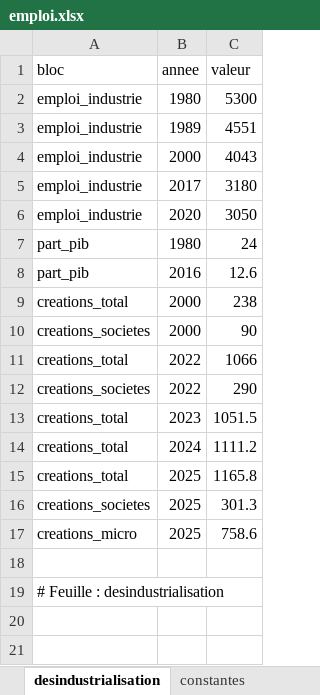
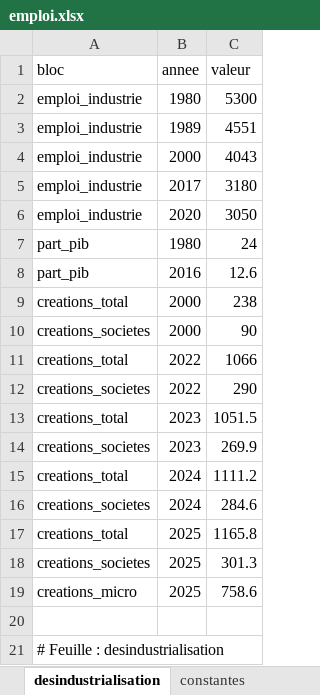
Before and after one commit to strolcity/PCF43-SITE, an Excel workbook: data/emploi/emploi.xlsx, sheet desindustrialisation, drawn as a sheet; values as stored, in another font and other column widths than the file's, no borders; the diff names each change by its address in the sheet, - before the commit and + after, or states it on an @@ line.

```diff
--- a/data/emploi/emploi.xlsx (sheet desindustrialisation)
+++ b/data/emploi/emploi.xlsx (sheet desindustrialisation)
+row 14: creations_societes | 2023 | 269.9
+row 16: creations_societes | 2024 | 284.6
```
Also changed, not shown: 2 other files.
